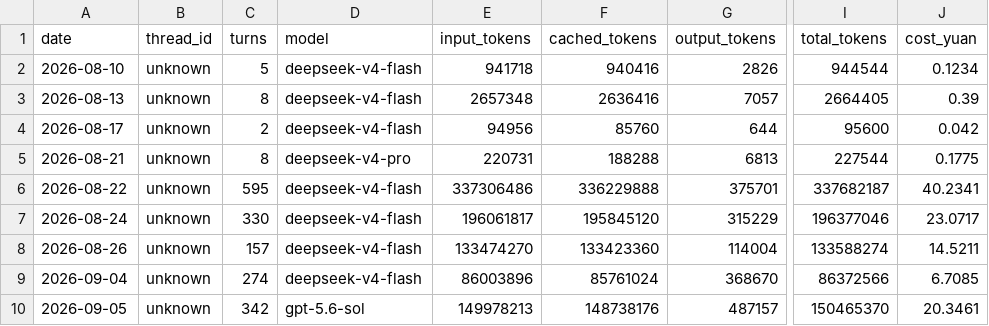
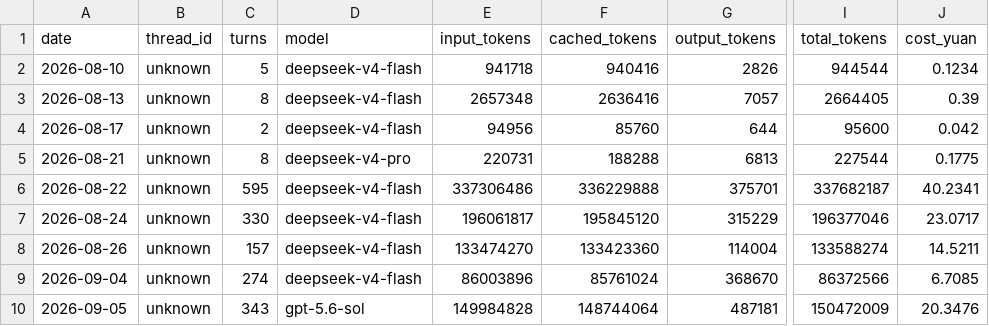
Before and after one commit to Anhao1314/go2_lianghua, a CSV file: data/datasets/costs.csv, drawn as a sheet; only a part is shown, gaps mark what is left out; the diff names each change by its address in the sheet, - before the commit and + after, or states it on an @@ line.

```diff
--- a/data/datasets/costs.csv
+++ b/data/datasets/costs.csv
-C10 (turns): 342
+C10 (turns): 343
-E10 (input_tokens): 149978213
+E10 (input_tokens): 149984828
-F10 (cached_tokens): 148738176
+F10 (cached_tokens): 148744064
-G10 (output_tokens): 487157
+G10 (output_tokens): 487181
-I10 (total_tokens): 150465370
+I10 (total_tokens): 150472009
-J10 (cost_yuan): 20.3461
+J10 (cost_yuan): 20.3476
```
Also changed, not shown: data/datasets/labels.csv, data/datasets/runs.csv, 1 other file.
